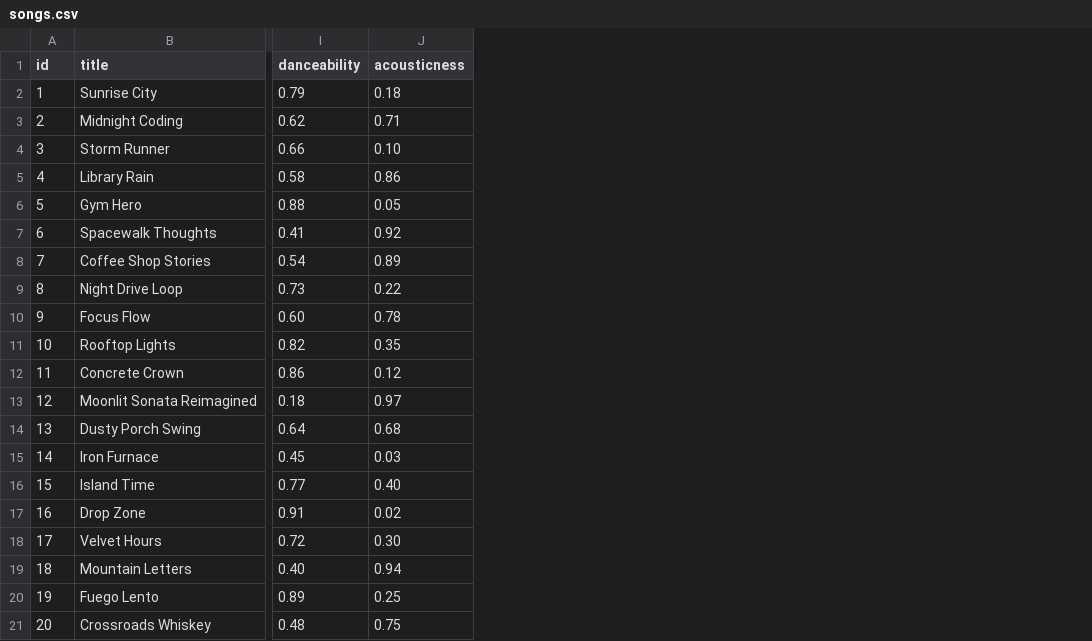
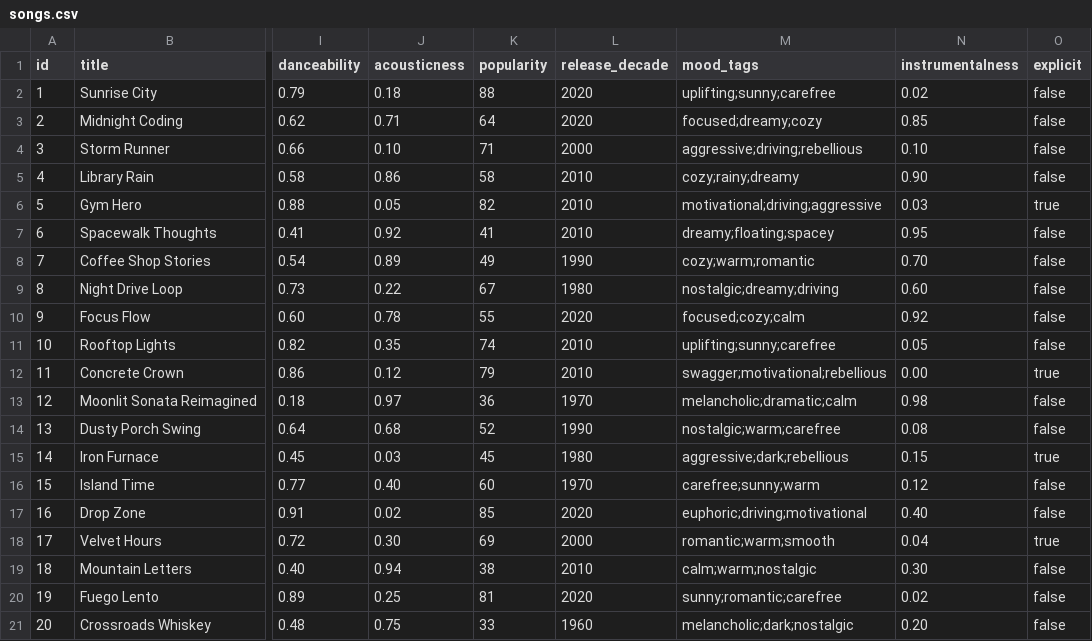
Before and after one commit to Chimbusonma07/ai110-module3show-musicrecommendersimulation-starter, a CSV file: data/songs.csv, drawn as a sheet; only a part is shown, gaps mark what is left out; the diff names each change by its address in the sheet, - before the commit and + after, or states it on an @@ line.

```diff
--- a/data/songs.csv
+++ b/data/songs.csv
+column K (popularity), rows 2-21: 88 | 64 | 71 | 58 | 82 | 41 | 49 | 67 | 55 | 74 | 79 | 36 | 52 | 45 | 60 | 85 | 69 | 38 | 81 | 33
+column L (release_decade), rows 2-21: 2020 | 2020 | 2000 | 2010 | 2010 | 2010 | 1990 | 1980 | 2020 | 2010 | 2010 | 1970 | 1990 | 1980 | 1970 | 2020 | 2000 | 2010 | 2020 | 1960
+column M (mood_tags), rows 2-21: uplifting;sunny;carefree | focused;dreamy;cozy | aggressive;driving;rebellious | cozy;rainy;dreamy | motivational;driving;aggressive | dreamy;floating;spacey | cozy;warm;romantic | nostalgic;dreamy;driving | focused;cozy;calm | uplifting;sunny;carefree | swagger;motivational;rebellious | melancholic;dramatic;calm | nostalgic;warm;carefree | aggressive;dark;rebellious | carefree;sunny;warm | euphoric;driving;motivational | romantic;warm;smooth | calm;warm;nostalgic | sunny;romantic;carefree | melancholic;dark;nostalgic
+column N (instrumentalness), rows 2-21: 0.02 | 0.85 | 0.10 | 0.90 | 0.03 | 0.95 | 0.70 | 0.60 | 0.92 | 0.05 | 0.00 | 0.98 | 0.08 | 0.15 | 0.12 | 0.40 | 0.04 | 0.30 | 0.02 | 0.20
+column O (explicit), rows 2-21: false | false | false | false | true | false | false | false | false | false | true | false | false | true | false | false | true | false | false | false
```
Also changed, not shown: 3 other files.
